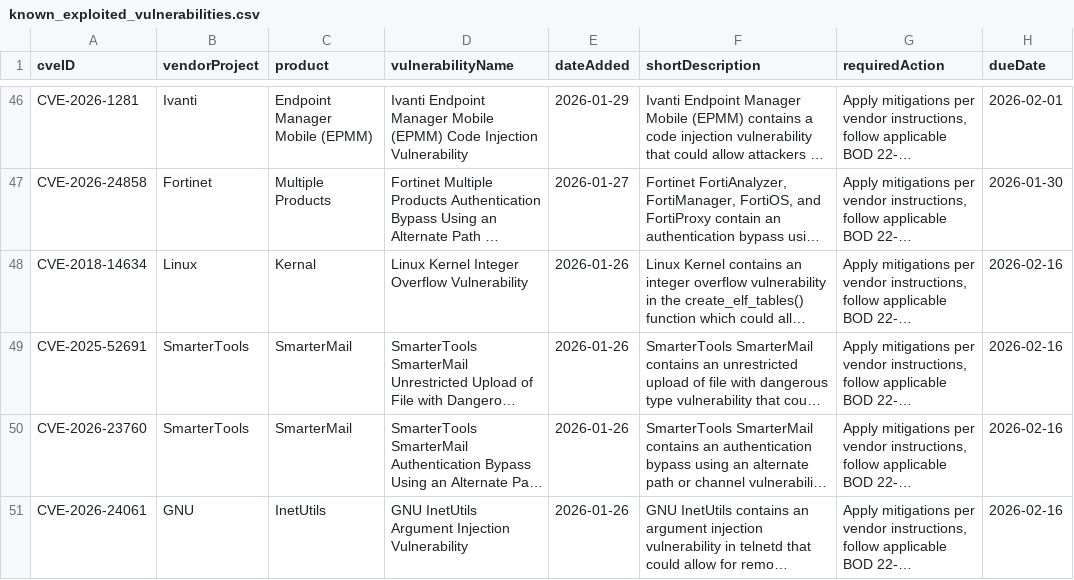
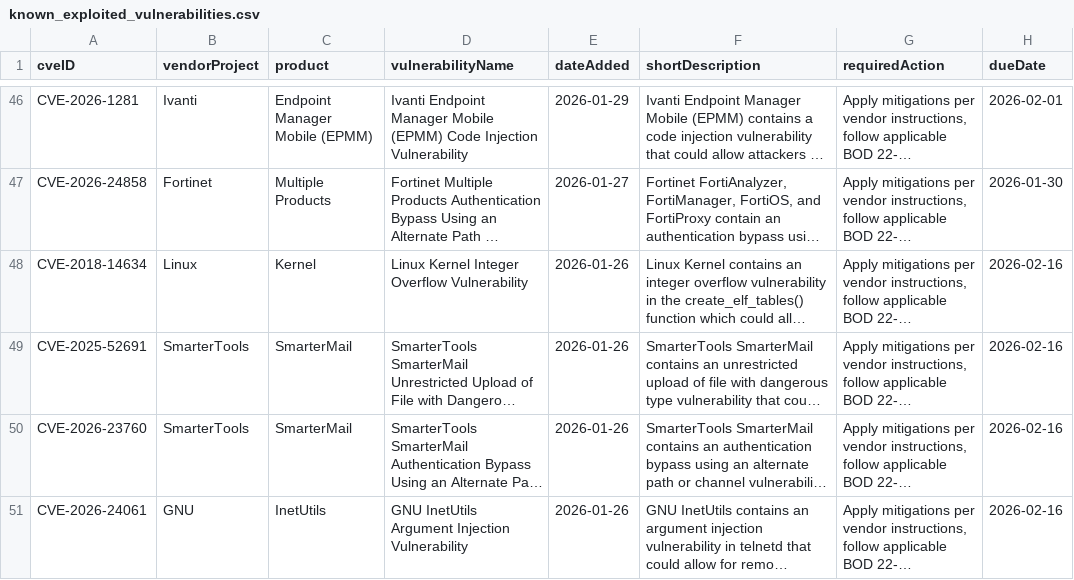
Before and after one commit to cisagov/kev-data, a CSV file: known_exploited_vulnerabilities.csv, drawn as a sheet; only a part is shown, gaps mark what is left out; long unchanged cells end in …; the diff names each change by its address in the sheet, - before the commit and + after, or states it on an @@ line.

```diff
--- a/known_exploited_vulnerabilities.csv
+++ b/known_exploited_vulnerabilities.csv
-C48 (product): Kernal
+C48 (product): Kernel
```
Also changed, not shown: 1 other file.
